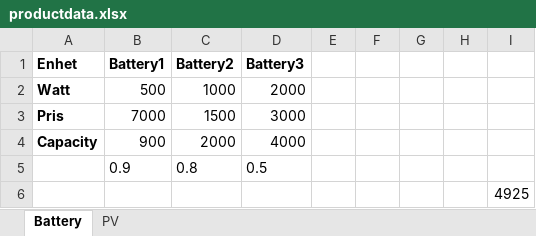
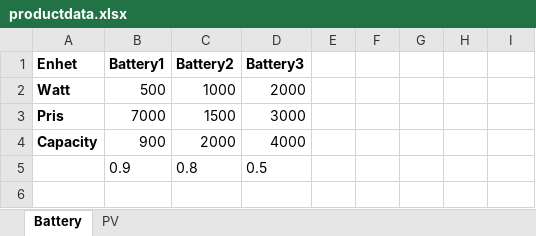
Before and after one commit to varshan0104/SizingofOff_grid_microgrids, an Excel workbook: productdata.xlsx, sheet Battery, drawn as a sheet; values as stored, in another font and other column widths than the file's, no borders; the diff names each change by its address in the sheet, - before the commit and + after, or states it on an @@ line.

```diff
--- a/productdata.xlsx (sheet Battery)
+++ b/productdata.xlsx (sheet Battery)
-row 6:  |  |  |  |  |  |  |  | 4925
```
Also changed, not shown: Load_Profile/ramp/input_files/Appliances_and_users.xlsx, Locationandload_data.xlsx, 1 other file.
